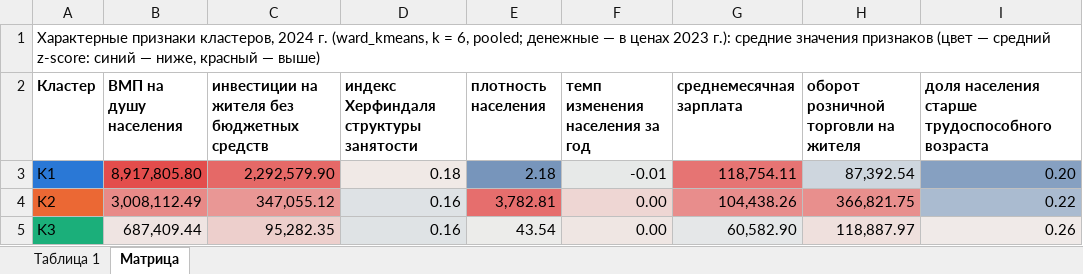
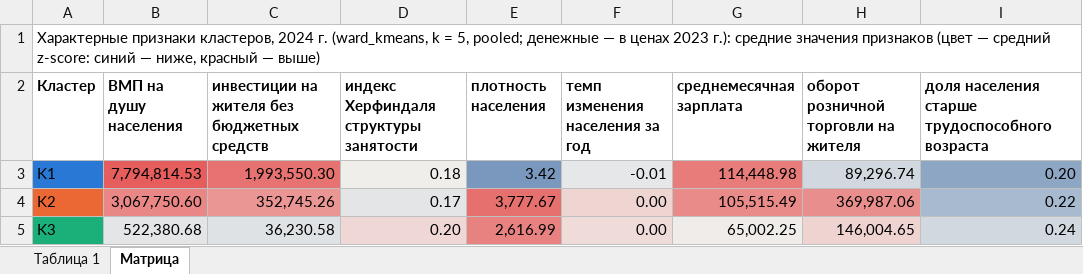
Before and after one commit to quizzes1/sberindex, an Excel workbook: data/processed/summary_table1.xlsx, sheet Матрица, drawn as a sheet; only a part is shown; values as stored, in another font and other column widths than the file's, no borders; the diff covers the shown part only; the diff names each change by its address in the sheet, - before the commit and + after, or states it on an @@ line.

```diff
--- a/data/processed/summary_table1.xlsx (sheet Матрица)
+++ b/data/processed/summary_table1.xlsx (sheet Матрица)
-A1 (Кластер): …k = 6, pooled; денежные…
+A1 (Кластер): …k = 5, pooled; денежные…
-B3 (ВМП на душу населения): 8,917,805.80
+B3 (ВМП на душу населения): 7,794,814.53
-C3: 2,292,579.90
+C3: 1,993,550.30
-E3 (плотность населения): 2.18
+E3 (плотность населения): 3.42
-G3 (среднемесячная зарплата): 118,754.11
+G3 (среднемесячная зарплата): 114,448.98
-H3: 87,392.54
+H3: 89,296.74
-B4 (ВМП на душу населения): 3,008,112.49
+B4 (ВМП на душу населения): 3,067,750.60
-C4: 347,055.12
+C4: 352,745.26
-D4: 0.16
+D4: 0.17
-E4 (плотность населения): 3,782.81
+E4 (плотность населения): 3,777.67
-G4 (среднемесячная зарплата): 104,438.26
+G4 (среднемесячная зарплата): 105,515.49
-H4: 366,821.75
+H4: 369,987.06
-B5 (ВМП на душу населения): 687,409.44
+B5 (ВМП на душу населения): 522,380.68
-C5: 95,282.35
+C5: 36,230.58
-C5 fill: #EDCFCC
+C5 fill: #DFE2E5
-D5: 0.16
+D5: 0.20
-E5 (плотность населения): 43.54
+E5 (плотность населения): 2,616.99
-E5 fill: #ECECEA
+E5 fill: #E78280
-G5 (среднемесячная зарплата): 60,582.90
+G5 (среднемесячная зарплата): 65,002.25
-H5: 118,887.97
+H5: 146,004.65
-I5: 0.26
+I5: 0.24
-I5 fill: #F0EAE8
+I5 fill: #D1D8DF
```
Also changed, not shown: 1 removed row, 14 edited cells and cell formats elsewhere in this sheet, sheet Таблица 1, data/processed/summary_table2.xlsx, 30 other files.
